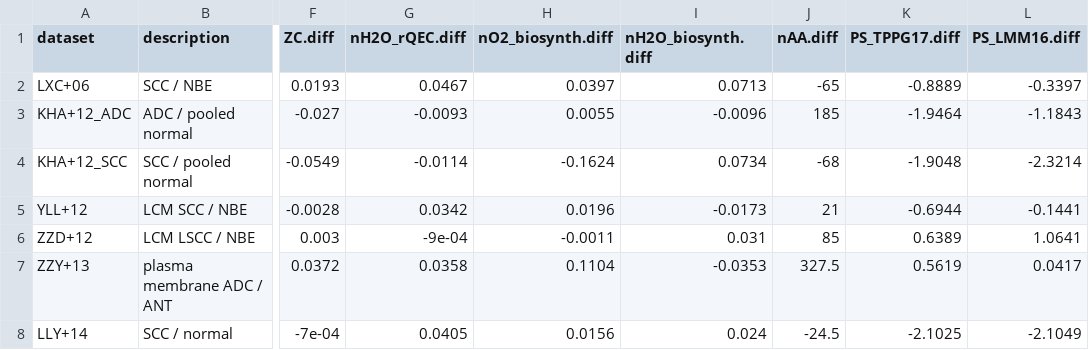
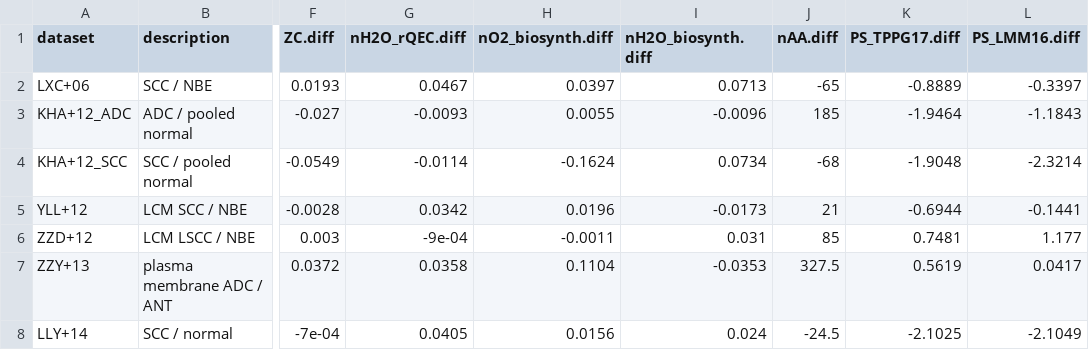
Before and after one commit to jedick/canprot, a CSV file: inst/extdata/vignette_output/lung.csv, drawn as a sheet; only a part is shown, gaps mark what is left out; the diff names each change by its address in the sheet, - before the commit and + after, or states it on an @@ line.

```diff
--- a/inst/extdata/vignette_output/lung.csv
+++ b/inst/extdata/vignette_output/lung.csv
-K6 (PS_TPPG17.diff): 0.6389
+K6 (PS_TPPG17.diff): 0.7481
-L6 (PS_LMM16.diff): 1.0641
+L6 (PS_LMM16.diff): 1.177
```
Also changed, not shown: inst/extdata/vignette_output/3D.csv, inst/extdata/vignette_output/pancreatic.csv, 2 other files.
